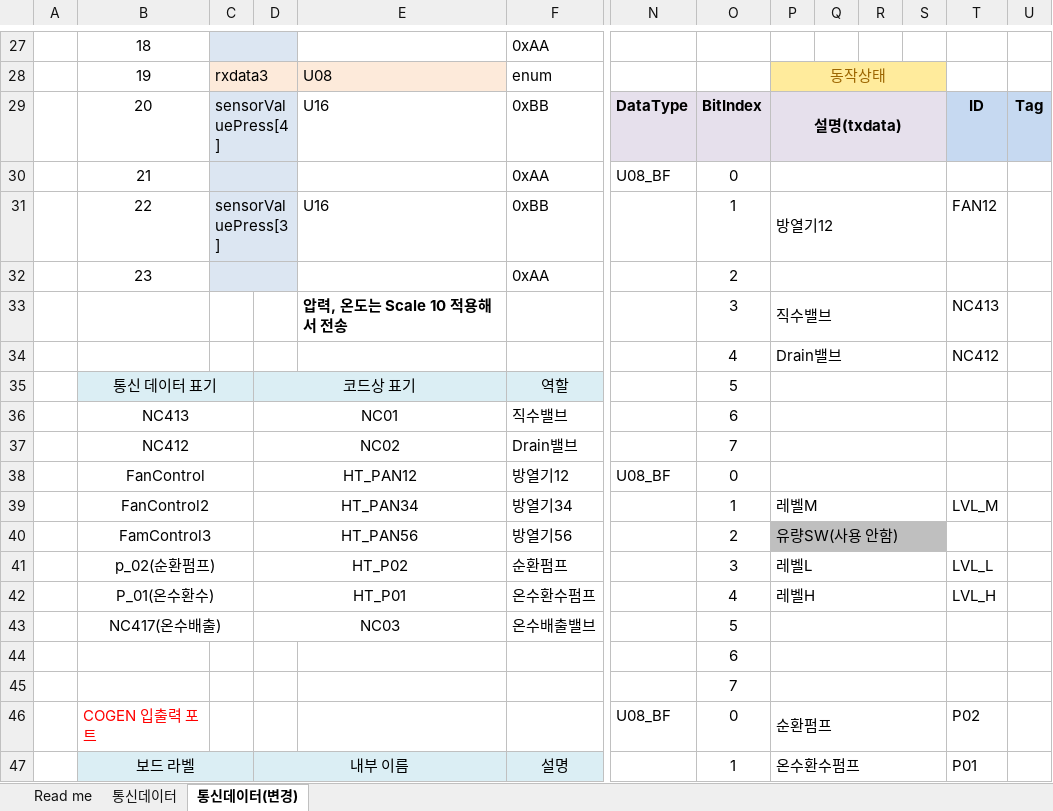
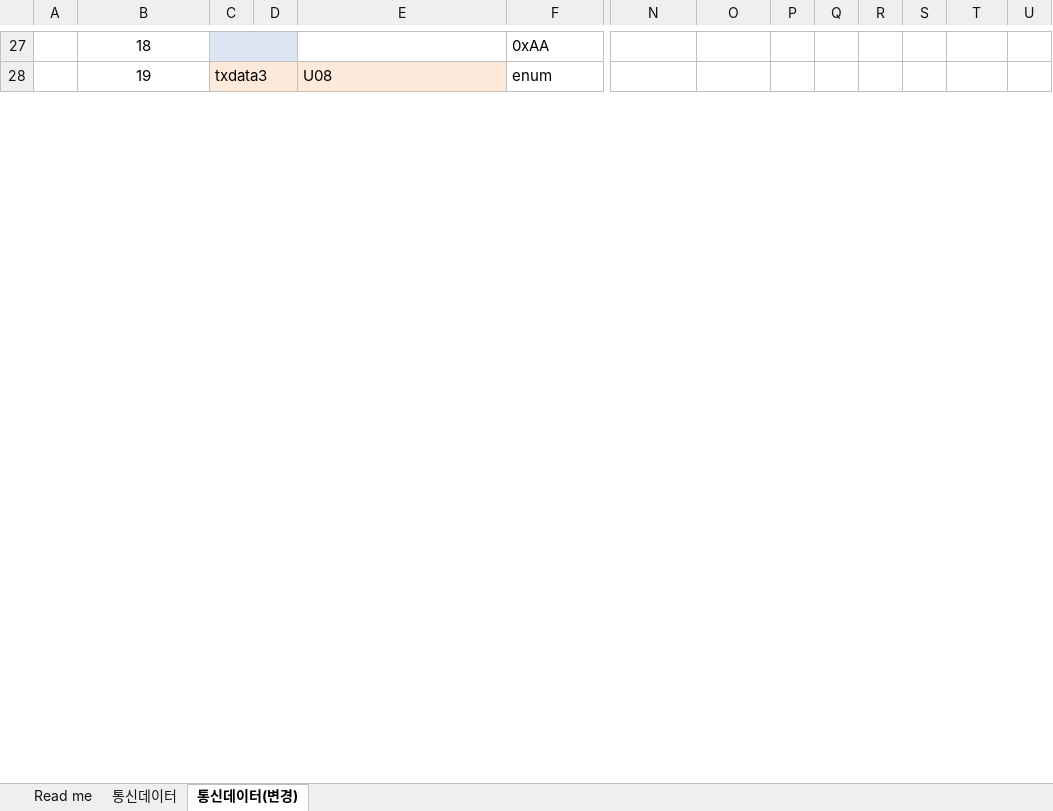
Before and after one commit to guruchun/sim-tools, an Excel workbook: docs/Cogen_Protocol.xlsx, sheet 통신데이터(변경), drawn as a sheet; only a part is shown, gaps mark what is left out; values as stored, in another font and other column widths than the file's, no borders; removed rows and columns are numbered as before the commit, all else as after; rows hold the shown columns only; the diff covers the shown part only; the diff names each change by its address in the sheet, - before the commit and + after, or states it on an @@ line.

```diff
--- a/docs/Cogen_Protocol.xlsx (sheet 통신데이터(변경))
+++ b/docs/Cogen_Protocol.xlsx (sheet 통신데이터(변경))
-C28: rxdata3
+C28: txdata3
-P28: 동작상태
+P28: (empty)
-P28:S28 fill: #FFEB9C
+P28:S28 fill: none
-P28:S28 merged
-row 29:  | 20 | sensorValuePress[4] |  | U16 | 0xBB | DataType | BitIndex | 설명(txdata) |  |  |  | ID | Tag
-row 30:  | 21 |  |  |  | 0xAA | U08_BF | 0
-row 31:  | 22 | sensorValuePress[3] |  | U16 | 0xBB |  | 1 | 방열기12 |  |  |  | FAN12
-row 32:  | 23 |  |  |  | 0xAA |  | 2
-row 33:  |  |  |  | 압력, 온도는 Scale 10 적용해서 전송 |  |  | 3 | 직수밸브 |  |  |  | NC413
-row 34:  |  |  |  |  |  |  | 4 | Drain밸브 |  |  |  | NC412
-row 35:  | 통신 데이터 표기 |  | 코드상 표기 |  | 역할 |  | 5
-row 36:  | NC413 |  | NC01 |  | 직수밸브 |  | 6
-row 37:  | NC412 |  | NC02 |  | Drain밸브 |  | 7
-row 38:  | FanControl |  | HT_PAN12 |  | 방열기12 | U08_BF | 0
-row 39:  | FanControl2 |  | HT_PAN34 |  | 방열기34 |  | 1 | 레벨M |  |  |  | LVL_M
-row 40:  | FamControl3 |  | HT_PAN56 |  | 방열기56 |  | 2 | 유량SW(사용 안함)
-row 41:  | p_02(순환펌프) |  | HT_P02 |  | 순환펌프 |  | 3 | 레벨L |  |  |  | LVL_L
-row 42:  | P_01(온수환수) |  | HT_P01 |  | 온수환수펌프 |  | 4 | 레벨H |  |  |  | LVL_H
-row 43:  | NC417(온수배출) |  | NC03 |  | 온수배출밸브 |  | 5
-row 44:  |  |  |  |  |  |  | 6
-row 45:  |  |  |  |  |  |  | 7
-row 46:  | COGEN 입출력 포트 |  |  |  |  | U08_BF | 0 | 순환펌프 |  |  |  | P02
-row 47:  | 보드 라벨 |  | 내부 이름 |  | 설명 |  | 1 | 온수환수펌프 |  |  |  | P01
```
Also changed, not shown: 25 added rows, 8 removed rows, 52 edited cells, cell formats and merged cells elsewhere in this sheet, 5 other files.
